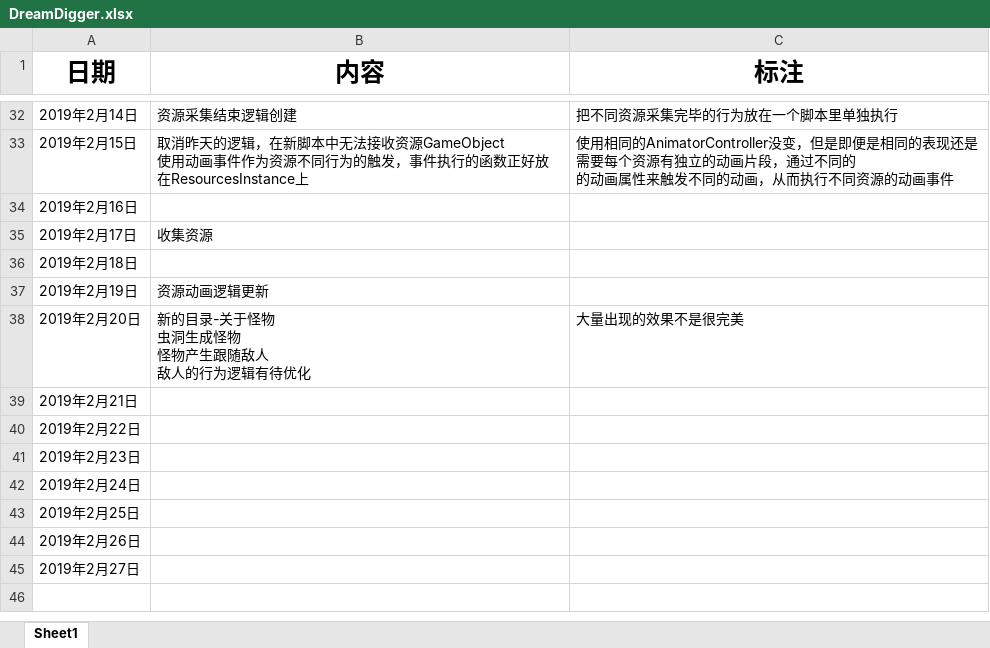
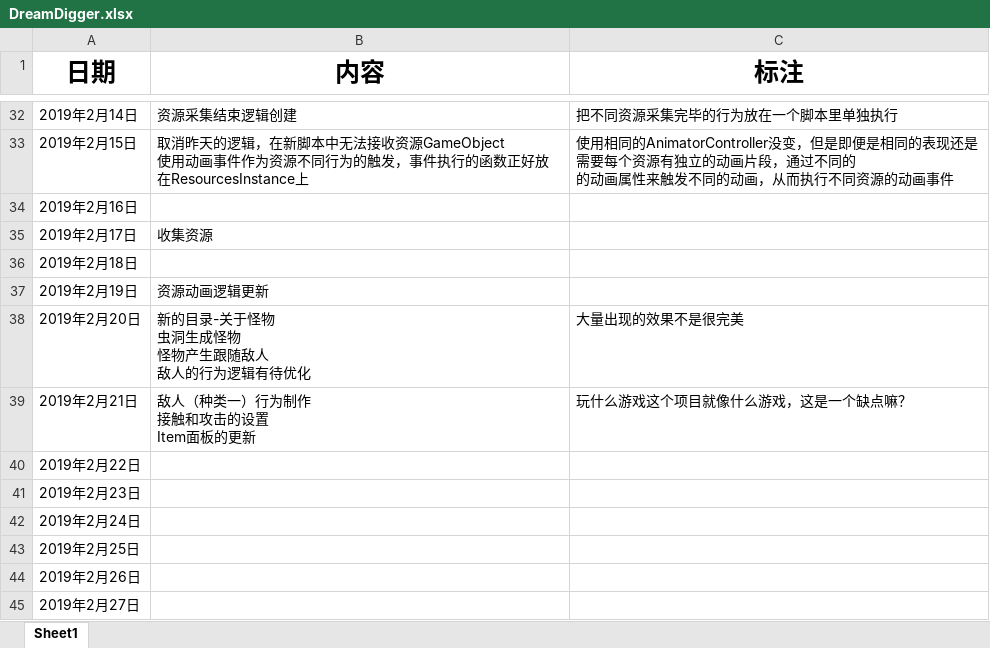
Before and after one commit to Haruho/DD, an Excel workbook: DreamDigger.xlsx, sheet Sheet1, drawn as a sheet; only a part is shown, gaps mark what is left out; values as stored, in another font and other column widths than the file's, no borders; ↵ is a line break in a cell; the diff names each change by its address in the sheet, - before the commit and + after, or states it on an @@ line.

```diff
--- a/DreamDigger.xlsx (sheet Sheet1)
+++ b/DreamDigger.xlsx (sheet Sheet1)
-B39 (内容): (empty)
+B39 (内容): 敌人（种类一）行为制作 ↵ 接触和攻击的设置 ↵ Item面板的更新
-C39 (标注): (empty)
+C39 (标注): 玩什么游戏这个项目就像什么游戏，这是一个缺点嘛？
```
Also changed, not shown: 50 other files.
